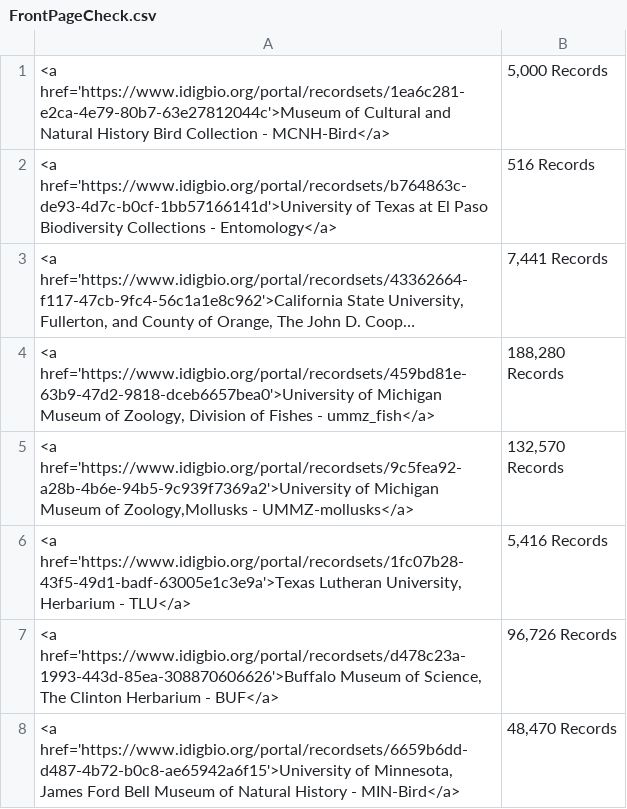
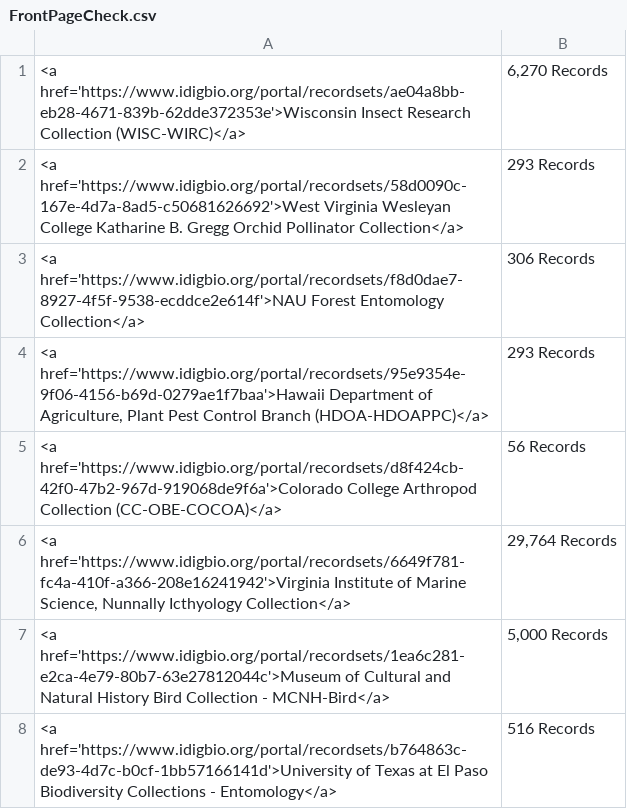
Before and after one commit to iDigBio/front-page-scroller, a CSV file: FrontPageCheck.csv, drawn as a sheet; only a part is shown; the shorter side is filled out with more unchanged rows; long unchanged cells end in ….

Commit message:
Updates with new ingestion

```diff
--- a/FrontPageCheck.csv
+++ b/FrontPageCheck.csv
@@ -1 +1,7 @@
+"<a href='https://www.idigbio.org/portal/recordsets/ae04a8bb-eb28-4671-839b-62dde372353e'>Wisconsin Insect Research Collection (WISC-WIRC)</a>","6,270 Records"
+"<a href='https://www.idigbio.org/portal/recordsets/58d0090c-167e-4d7a-8ad5-c50681626692'>West Virginia Wesleyan College Katharine B. Gregg Orchid Pollinator Collection</a>","293 Records"
+"<a href='https://www.idigbio.org/portal/recordsets/f8d0dae7-8927-4f5f-9538-ecddce2e614f'>NAU Forest Entomology Collection</a>","306 Records"
+"<a href='https://www.idigbio.org/portal/recordsets/95e9354e-9f06-4156-b69d-0279ae1f7baa'>Hawaii Department of Agriculture, Plant Pest Control Branch (HDOA-HDOAPPC)</a>","293 Records"
+"<a href='https://www.idigbio.org/portal/recordsets/d8f424cb-42f0-47b2-967d-919068de9f6a'>Colorado College Arthropod Collection (CC-OBE-COCOA)</a>","56 Records"
+"<a href='https://www.idigbio.org/portal/recordsets/6649f781-fc4a-410f-a366-208e16241942'>Virginia Institute of Marine Science, Nunnally Icthyology Collection</a>","29,764 Records"
 "<a href='https://www.idigbio.org/portal/recordsets/1ea6c281-e2ca-4e79-80b7-63e27812044c'>Museum of Cultural and Natural History Bird Collection - MCNH-Bird</a>","5,000 Records"
```
